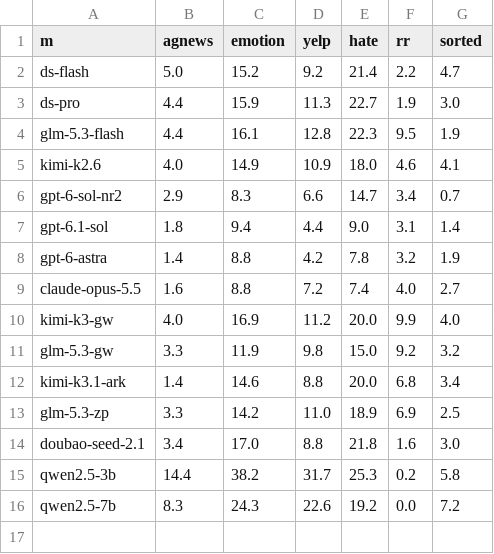
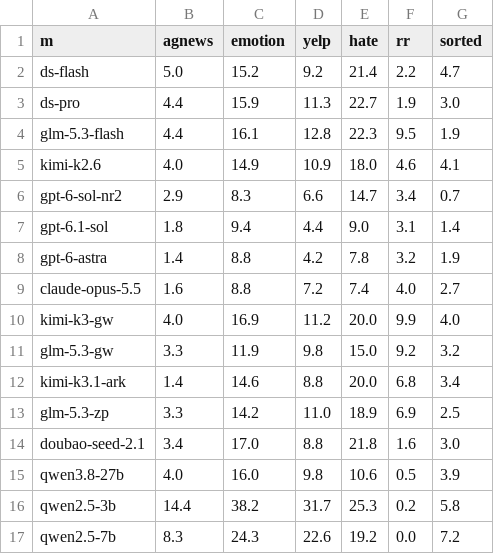
Before and after one commit to wanghongsheng01/labeler_eab, a CSV file: results/all_table.csv, drawn as a sheet; the diff names each change by its address in the sheet, - before the commit and + after, or states it on an @@ line.

```diff
--- a/results/all_table.csv
+++ b/results/all_table.csv
+row 15: qwen3.8-27b | 4.0 | 16.0 | 9.8 | 10.6 | 0.5 | 3.9
```
Also changed, not shown: results/all_summary.csv, 10 other files.
